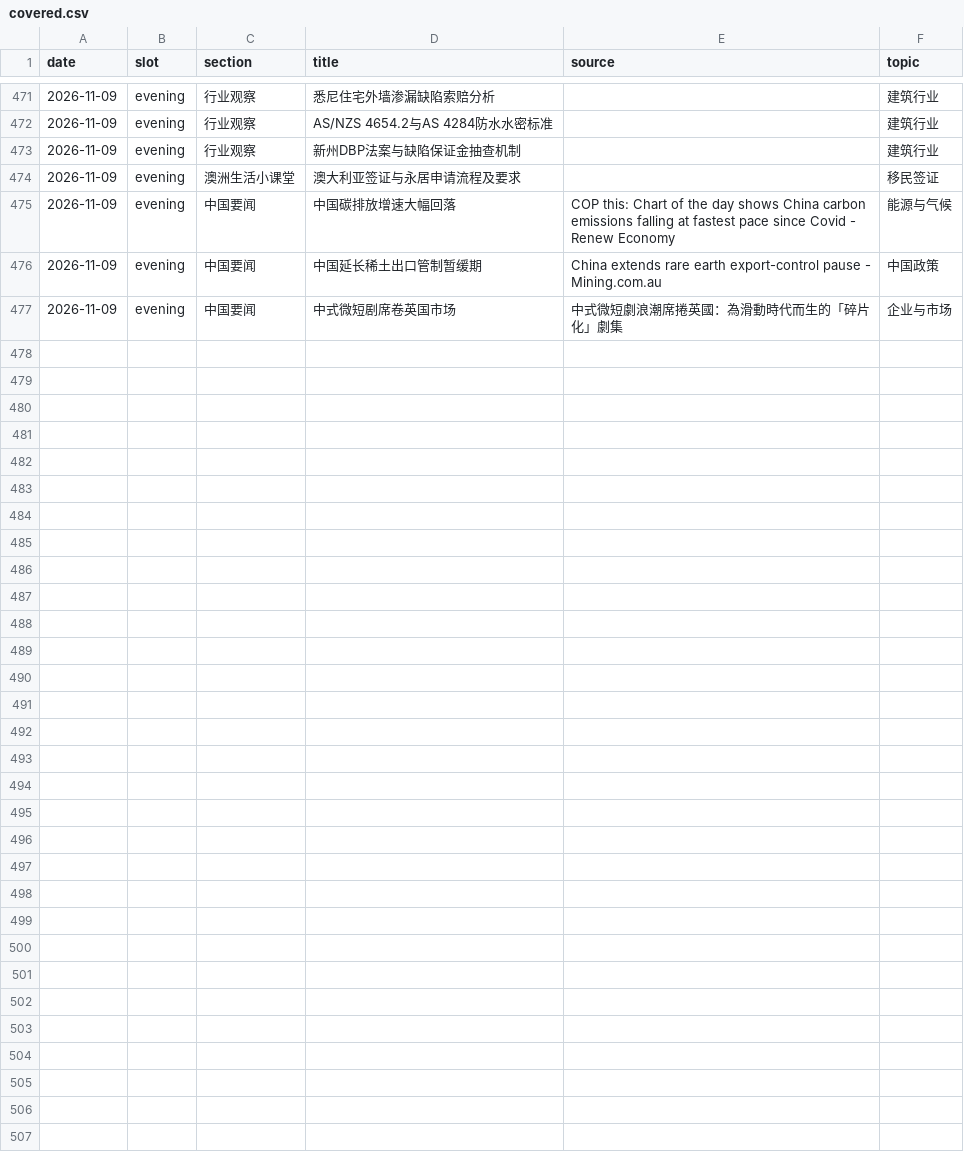
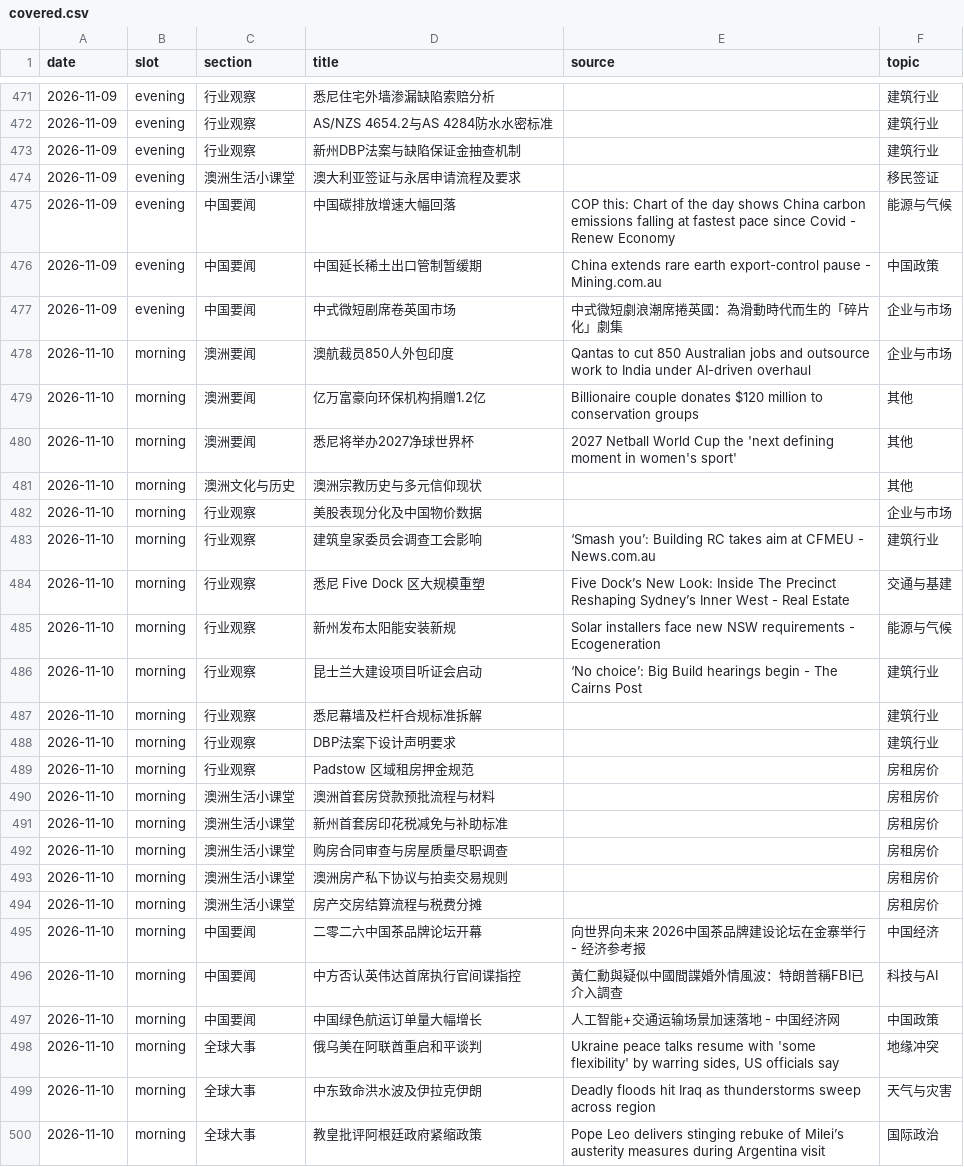
Before and after one commit to leizhou-pmp/daily-briefing, a CSV file: state/covered.csv, drawn as a sheet; only a part is shown, gaps mark what is left out; the diff names each change by its address in the sheet, - before the commit and + after, or states it on an @@ line.

Commit message:
state: morning 2026-11-10

```diff
--- a/state/covered.csv
+++ b/state/covered.csv
+row 478: 2026-11-10 | morning | 澳洲要闻 | 澳航裁员850人外包印度 | Qantas to cut 850 Australian jobs and outsource work to India under AI-driven overhaul | 企业与市场
+row 479: 2026-11-10 | morning | 澳洲要闻 | 亿万富豪向环保机构捐赠1.2亿 | Billionaire couple donates $120 million to conservation groups | 其他
+row 480: 2026-11-10 | morning | 澳洲要闻 | 悉尼将举办2027净球世界杯 | 2027 Netball World Cup the 'next defining moment in women's sport' | 其他
+row 481: 2026-11-10 | morning | 澳洲文化与历史 | 澳洲宗教历史与多元信仰现状 |  | 其他
+row 482: 2026-11-10 | morning | 行业观察 | 美股表现分化及中国物价数据 |  | 企业与市场
+row 483: 2026-11-10 | morning | 行业观察 | 建筑皇家委员会调查工会影响 | ‘Smash you’: Building RC takes aim at CFMEU - News.com.au | 建筑行业
+row 484: 2026-11-10 | morning | 行业观察 | 悉尼 Five Dock 区大规模重塑 | Five Dock’s New Look: Inside The Precinct Reshaping Sydney’s Inner West - Real Estate | 交通与基建
+row 485: 2026-11-10 | morning | 行业观察 | 新州发布太阳能安装新规 | Solar installers face new NSW requirements - Ecogeneration | 能源与气候
+row 486: 2026-11-10 | morning | 行业观察 | 昆士兰大建设项目听证会启动 | ‘No choice’: Big Build hearings begin - The Cairns Post | 建筑行业
+row 487: 2026-11-10 | morning | 行业观察 | 悉尼幕墙及栏杆合规标准拆解 |  | 建筑行业
+row 488: 2026-11-10 | morning | 行业观察 | DBP法案下设计声明要求 |  | 建筑行业
+row 489: 2026-11-10 | morning | 行业观察 | Padstow 区域租房押金规范 |  | 房租房价
+row 490: 2026-11-10 | morning | 澳洲生活小课堂 | 澳洲首套房贷款预批流程与材料 |  | 房租房价
+row 491: 2026-11-10 | morning | 澳洲生活小课堂 | 新州首套房印花税减免与补助标准 |  | 房租房价
+row 492: 2026-11-10 | morning | 澳洲生活小课堂 | 购房合同审查与房屋质量尽职调查 |  | 房租房价
+row 493: 2026-11-10 | morning | 澳洲生活小课堂 | 澳洲房产私下协议与拍卖交易规则 |  | 房租房价
+row 494: 2026-11-10 | morning | 澳洲生活小课堂 | 房产交房结算流程与税费分摊 |  | 房租房价
+row 495: 2026-11-10 | morning | 中国要闻 | 二零二六中国茶品牌论坛开幕 | 向世界向未来 2026中国茶品牌建设论坛在金寨举行 - 经济参考报 | 中国经济
+row 496: 2026-11-10 | morning | 中国要闻 | 中方否认英伟达首席执行官间谍指控 | 黃仁勳與疑似中國間諜婚外情風波：特朗普稱FBI已介入調查 | 科技与AI
+row 497: 2026-11-10 | morning | 中国要闻 | 中国绿色航运订单量大幅增长 | 人工智能+交通运输场景加速落地 - 中国经济网 | 中国政策
+row 498: 2026-11-10 | morning | 全球大事 | 俄乌美在阿联酋重启和平谈判 | Ukraine peace talks resume with 'some flexibility' by warring sides, US officials say | 地缘冲突
+row 499: 2026-11-10 | morning | 全球大事 | 中东致命洪水波及伊拉克伊朗 | Deadly floods hit Iraq as thunderstorms sweep across region | 天气与灾害
+row 500: 2026-11-10 | morning | 全球大事 | 教皇批评阿根廷政府紧缩政策 | Pope Leo delivers stinging rebuke of Milei’s austerity measures during Argentina visit | 国际政治
```
Also changed, not shown: 2 other files.
